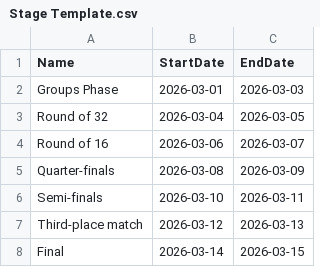
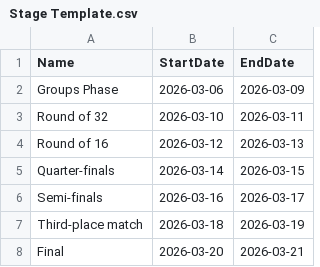
Before and after one commit to foluis/Fifa-2026-flags-Getter, a CSV file: PencaTimeHelpper/template/Stage Template.csv, drawn as a sheet.

```diff
--- a/PencaTimeHelpper/template/Stage Template.csv
+++ b/PencaTimeHelpper/template/Stage Template.csv
@@ -1,8 +1,8 @@
 Name,StartDate,EndDate
-Groups Phase,2026-03-01,2026-03-03
-Round of 32,2026-03-04,2026-03-05
-Round of 16,2026-03-06,2026-03-07
-Quarter-finals,2026-03-08,2026-03-09
-Semi-finals,2026-03-10,2026-03-11
-Third-place match,2026-03-12,2026-03-13
-Final,2026-03-14,2026-03-15
+Groups Phase,2026-03-06,2026-03-09
+Round of 32,2026-03-10,2026-03-11
+Round of 16,2026-03-12,2026-03-13
+Quarter-finals,2026-03-14,2026-03-15
+Semi-finals,2026-03-16,2026-03-17
+Third-place match,2026-03-18,2026-03-19
+Final,2026-03-20,2026-03-21
```
Also changed, not shown: PencaTimeHelpper/template/Match Template.csv, 1 other file.
